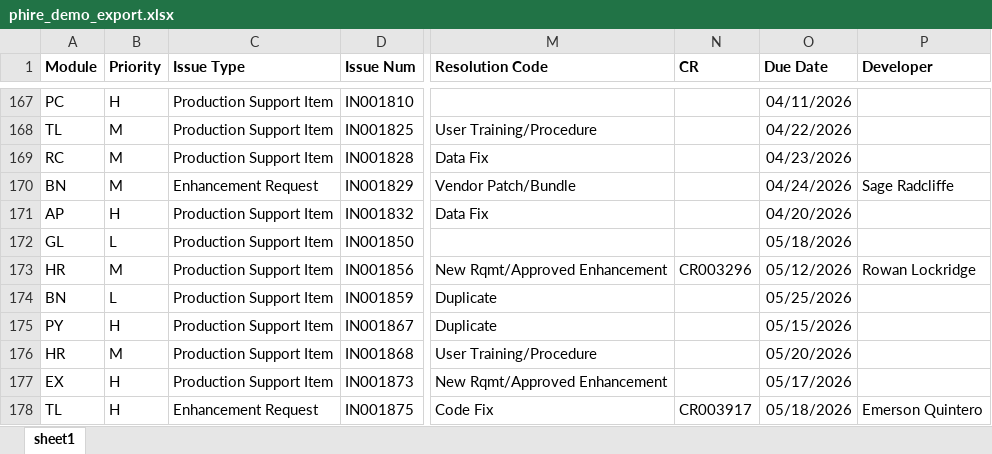
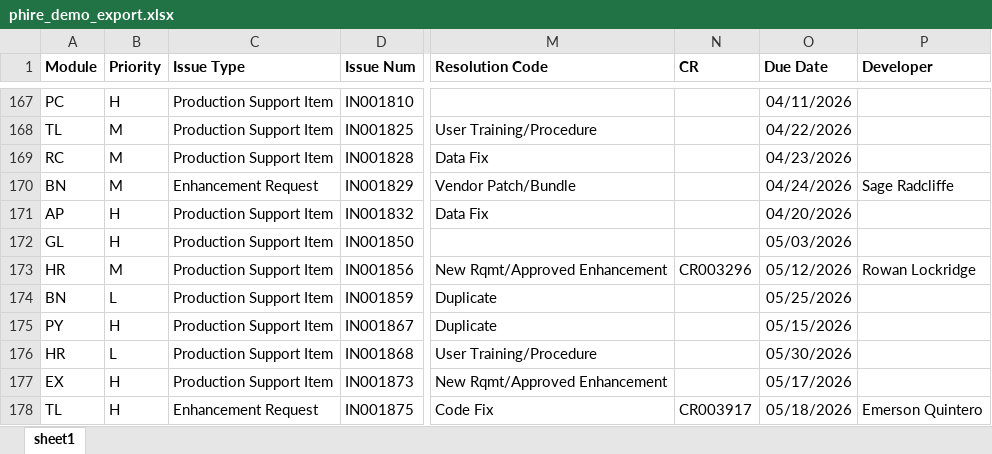
Before and after one commit to saudie72/NLP-Final-PHIRE-Intelligence, an Excel workbook: data/synthetic/phire_demo_export.xlsx, sheet sheet1, drawn as a sheet; only a part is shown, gaps mark what is left out; values as stored, in another font and other column widths than the file's, no borders; the diff covers the shown part only; the diff names each change by its address in the sheet, - before the commit and + after, or states it on an @@ line.

```diff
--- a/data/synthetic/phire_demo_export.xlsx (sheet sheet1)
+++ b/data/synthetic/phire_demo_export.xlsx (sheet sheet1)
-B172 (Priority): L
+B172 (Priority): H
-O172 (Due Date): 05/18/2026
+O172 (Due Date): 05/03/2026
-B176 (Priority): M
+B176 (Priority): L
-O176 (Due Date): 05/20/2026
+O176 (Due Date): 05/30/2026
```
Also changed, not shown: 181 edited cells elsewhere in this sheet, data/synthetic/phire_test.xlsx, data/synthetic/phire_train.xlsx, 8 other files.
